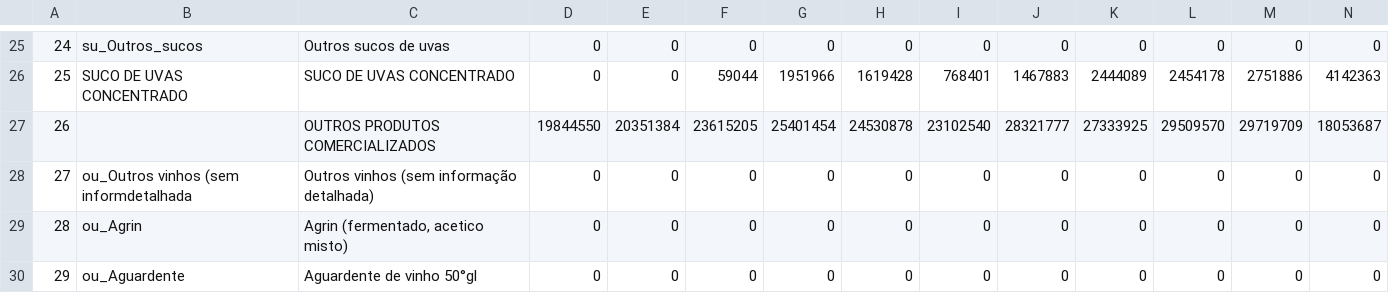
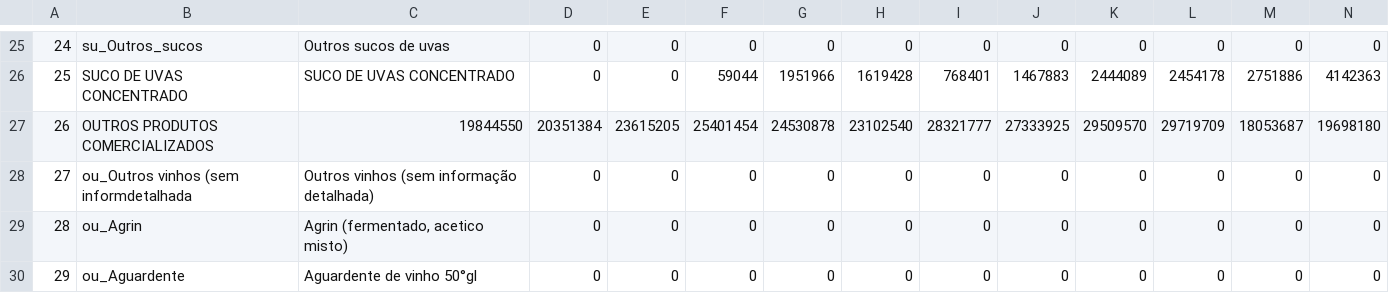
Before and after one commit to guilhermelobo94/embrapa_fiap, a CSV file: CSV/Comercio.csv, drawn as a sheet; only a part is shown, gaps mark what is left out; removed rows and columns are numbered as before the commit, all else as after; rows hold the shown columns only; the diff names each change by its address in the sheet, - before the commit and + after, or states it on an @@ line.

```diff
--- a/CSV/Comercio.csv
+++ b/CSV/Comercio.csv
-row 27: 26 |  | OUTROS PRODUTOS COMERCIALIZADOS | 19844550 | 20351384 | 23615205 | 25401454 | 24530878 | 23102540 | 28321777 | 27333925 | 29509570 | 29719709 | 18053687
+row 27: 26 | OUTROS PRODUTOS COMERCIALIZADOS | 19844550 | 20351384 | 23615205 | 25401454 | 24530878 | 23102540 | 28321777 | 27333925 | 29509570 | 29719709 | 18053687 | 19698180
```
Also changed, not shown: 12 other files.
